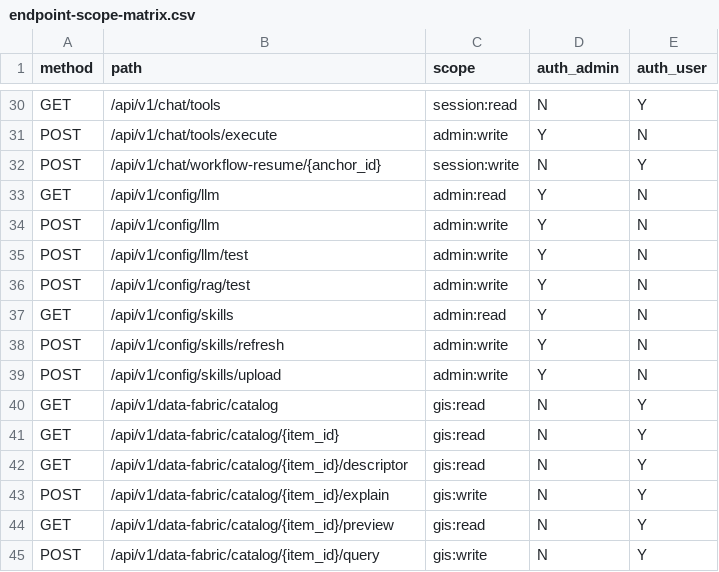
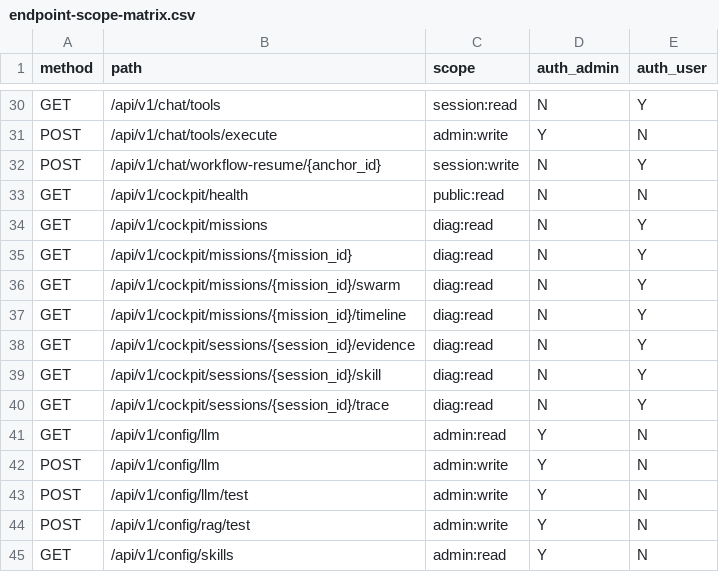
Before and after one commit to WindWang2/webgis-ai-agent, a CSV file: docs/dev/endpoint-scope-matrix.csv, drawn as a sheet; only a part is shown, gaps mark what is left out; the shorter side is filled out with more unchanged rows.

Commit message:
fix(cockpit): post-baseline convergence — scope rules, geoai registration restore, deterministic breaker snapshot
- app/main.py：merge 误替换恢复 —— geoai 路由注册（ADR-0198）与 cockpit
  注册并存
- generate_endpoint_scope_matrix：DOMAIN_RULES['cockpit']='diag:read'（只读
  运维投影面，设计无写端点）+ /cockpit/health OVERRIDES public:read；
  8 端点入矩阵
- breaker-panel open 态快照抖动修复：fake timers 冻结挂钟 + 推进 100ms
  （record→render 跨秒使冷却 60s→59s，CI 全量负载必现；恰 60.0 会走
  分钟分支 1m，快照以 60s 为准）
- OpenAPI 快照 additive 刷新（cockpit +8 路径）+ 全套产物再生

本地验证：门禁集 154 过；frontend vitest 3738/3738 过；eslint 0 警告

```diff
--- a/docs/dev/endpoint-scope-matrix.csv
+++ b/docs/dev/endpoint-scope-matrix.csv
@@ -32,2 +32,10 @@ POST,/api/v1/chat/tools/execute,admin:write,Y,N
 POST,/api/v1/chat/workflow-resume/{anchor_id},session:write,N,Y
+GET,/api/v1/cockpit/health,public:read,N,N
+GET,/api/v1/cockpit/missions,diag:read,N,Y
+GET,/api/v1/cockpit/missions/{mission_id},diag:read,N,Y
+GET,/api/v1/cockpit/missions/{mission_id}/swarm,diag:read,N,Y
+GET,/api/v1/cockpit/missions/{mission_id}/timeline,diag:read,N,Y
+GET,/api/v1/cockpit/sessions/{session_id}/evidence,diag:read,N,Y
+GET,/api/v1/cockpit/sessions/{session_id}/skill,diag:read,N,Y
+GET,/api/v1/cockpit/sessions/{session_id}/trace,diag:read,N,Y
 GET,/api/v1/config/llm,admin:read,Y,N
```
Also changed, not shown: 5 other files.
